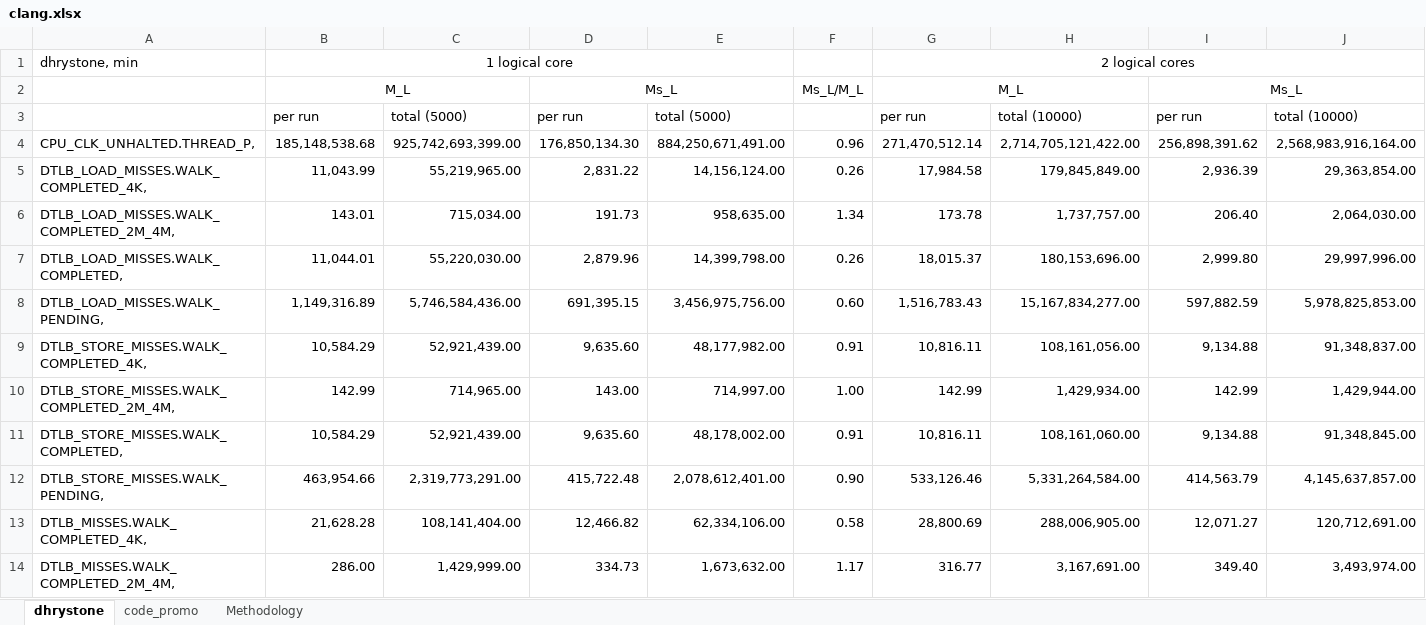
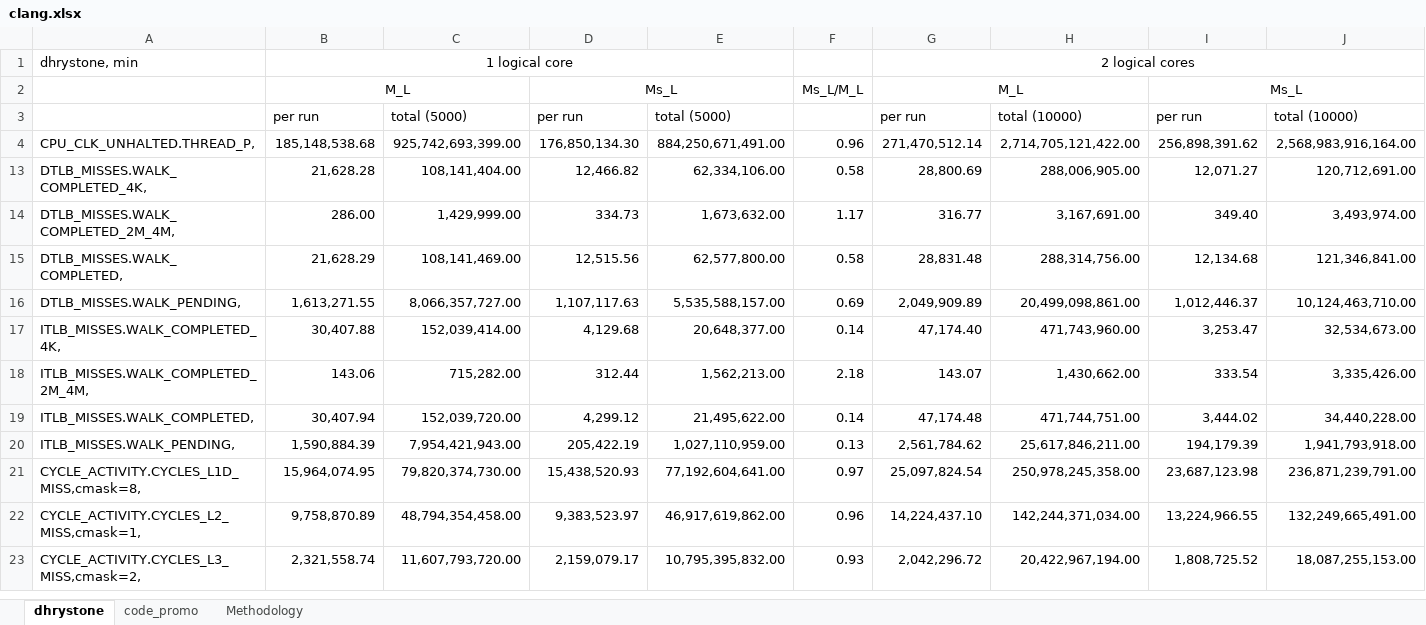
Before and after one commit to XiaowanDong/shared_ptp, an Excel workbook: clang.xlsx, sheet dhrystone, drawn as a sheet; only a part is shown; the shorter side is filled out with more unchanged rows; values as stored, in another font and other column widths than the file's, no borders; rows hold the shown columns only; the diff names each change by its address in the sheet, - before the commit and + after, or states it on an @@ line.

```diff
--- a/clang.xlsx (sheet dhrystone)
+++ b/clang.xlsx (sheet dhrystone)
@@ row 5 hidden: DTLB_LOAD_MISSES.WALK_COMPLETED_4K, | 11,043.99 | 55,219,965.00 | 2,831.22 | 14,156,124.00 | 0.26 | 17,984.58 | 179,845,849.00 | 2,936.39 | 29,363,854.00 @@
@@ row 6 hidden: DTLB_LOAD_MISSES.WALK_COMPLETED_2M_4M, | 143.01 | 715,034.00 | 191.73 | 958,635.00 | 1.34 | 173.78 | 1,737,757.00 | 206.40 | 2,064,030.00 @@
@@ row 7 hidden: DTLB_LOAD_MISSES.WALK_COMPLETED, | 11,044.01 | 55,220,030.00 | 2,879.96 | 14,399,798.00 | 0.26 | 18,015.37 | 180,153,696.00 | 2,999.80 | 29,997,996.00 @@
@@ row 8 hidden: DTLB_LOAD_MISSES.WALK_PENDING, | 1,149,316.89 | 5,746,584,436.00 | 691,395.15 | 3,456,975,756.00 | 0.60 | 1,516,783.43 | 15,167,834,277.00 | 597,882.59 | 5,978,825,853.00 @@
@@ row 9 hidden: DTLB_STORE_MISSES.WALK_COMPLETED_4K, | 10,584.29 | 52,921,439.00 | 9,635.60 | 48,177,982.00 | 0.91 | 10,816.11 | 108,161,056.00 | 9,134.88 | 91,348,837.00 @@
@@ row 10 hidden: DTLB_STORE_MISSES.WALK_COMPLETED_2M_4M, | 142.99 | 714,965.00 | 143.00 | 714,997.00 | 1.00 | 142.99 | 1,429,934.00 | 142.99 | 1,429,944.00 @@
@@ row 11 hidden: DTLB_STORE_MISSES.WALK_COMPLETED, | 10,584.29 | 52,921,439.00 | 9,635.60 | 48,178,002.00 | 0.91 | 10,816.11 | 108,161,060.00 | 9,134.88 | 91,348,845.00 @@
@@ row 12 hidden: DTLB_STORE_MISSES.WALK_PENDING, | 463,954.66 | 2,319,773,291.00 | 415,722.48 | 2,078,612,401.00 | 0.90 | 533,126.46 | 5,331,264,584.00 | 414,563.79 | 4,145,637,857.00 @@
```
Also changed, not shown: postgres.xlsx.
